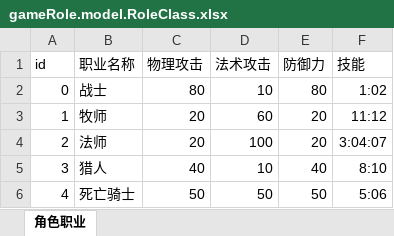
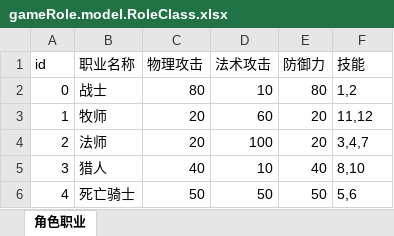
Before and after one commit to gonefuture/mmorpg, an Excel workbook: gameserver/src/main/resources/gameData/gameRole.model.RoleClass.xlsx, sheet 角色职业, drawn as a sheet; values as stored, in another font and other column widths than the file's, no borders; the diff names each change by its address in the sheet, - before the commit and + after, or states it on an @@ line.

```diff
--- a/gameserver/src/main/resources/gameData/gameRole.model.RoleClass.xlsx (sheet 角色职业)
+++ b/gameserver/src/main/resources/gameData/gameRole.model.RoleClass.xlsx (sheet 角色职业)
-F2 (技能): 1:02
+F2 (技能): 1,2
-F3 (技能): 11:12
+F3 (技能): 11,12
-F4 (技能): 3:04:07
+F4 (技能): 3,4,7
-F5 (技能): 8:10
+F5 (技能): 8,10
-F6 (技能): 5:06
+F6 (技能): 5,6
```
Also changed, not shown: gameserver/src/main/resources/gameData/sceneObject.xlsx, gameserver/src/main/resources/gameData/things.xlsx, 29 other files.
